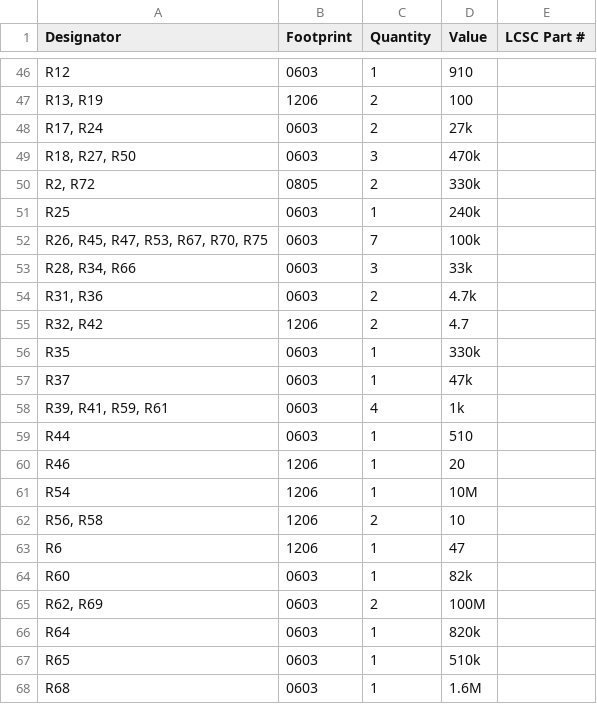
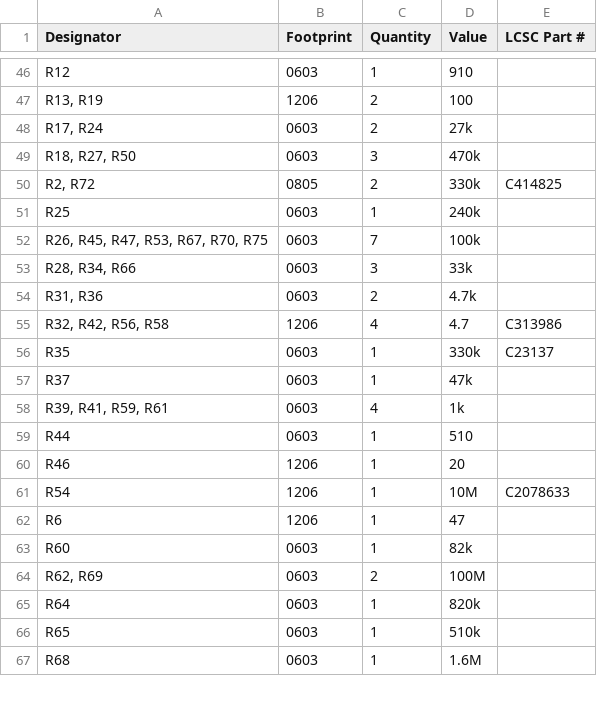
Before and after one commit to Rootthecause/DCDC, a CSV file: kicad/production/bom.csv, drawn as a sheet; only a part is shown, gaps mark what is left out; the diff covers the shown part only.

Commit message:
added PCBA BOM, added lots of JLC part numbers

```diff
--- a/kicad/production/bom.csv
+++ b/kicad/production/bom.csv
@@ -49,3 +49,3 @@ R12,0603,1,910,
 "R18, R27, R50",0603,3,470k,
-"R2, R72",0805,2,330k,
+"R2, R72",0805,2,330k,C414825
 R25,0603,1,240k,
@@ -54,4 +54,4 @@ R25,0603,1,240k,
 "R31, R36",0603,2,4.7k,
-"R32, R42",1206,2,4.7,
-R35,0603,1,330k,
+"R32, R42, R56, R58",1206,4,4.7,C313986
+R35,0603,1,330k,C23137
 R37,0603,1,47k,
@@ -60,4 +60,3 @@ R44,0603,1,510,
 R46,1206,1,20,
-R54,1206,1,10M,
-"R56, R58",1206,2,10,
+R54,1206,1,10M,C2078633
 R6,1206,1,47,
```
Also changed, not shown: 46 edited cells elsewhere in this file, 7 other files.
